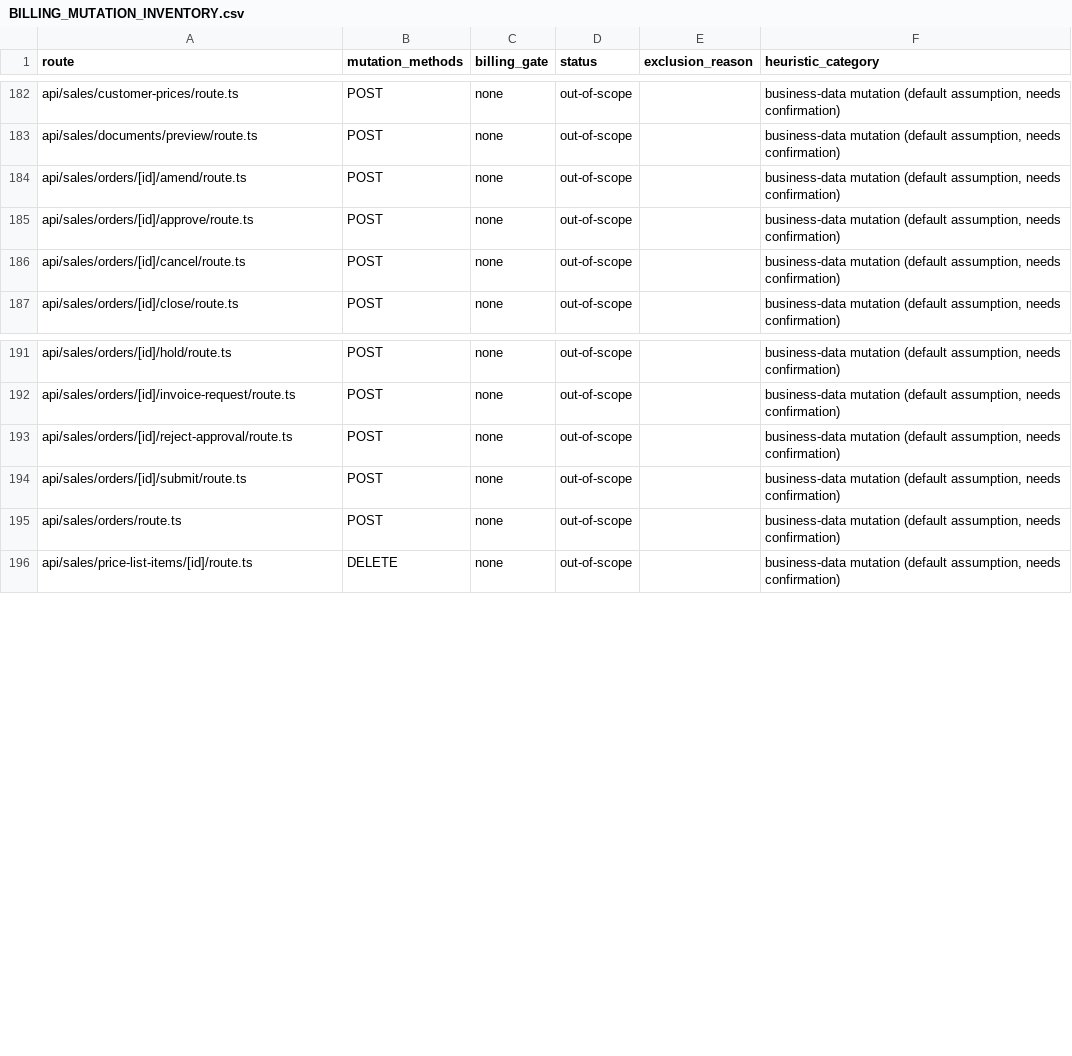
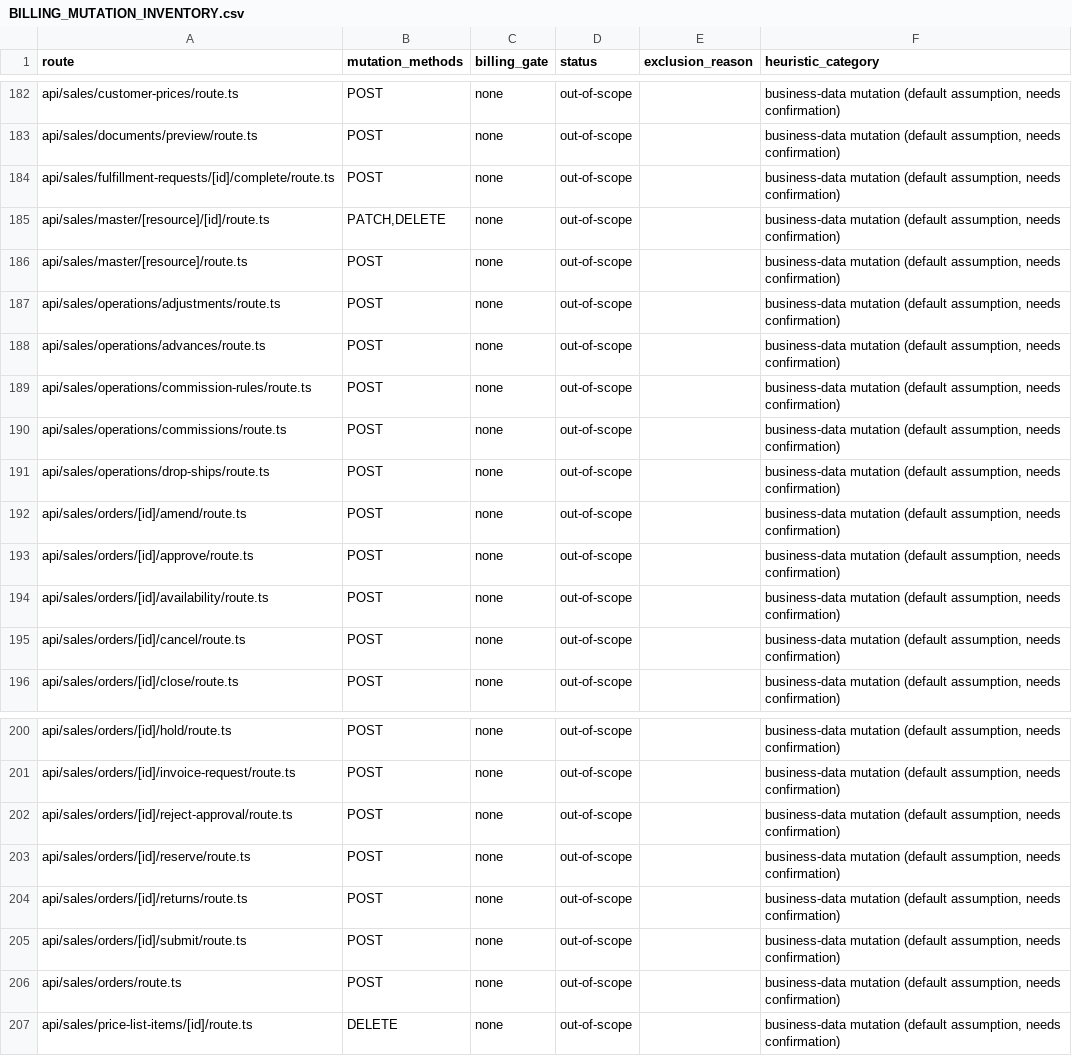
Before and after one commit to vercentlabs/Vercentlabs-erp, a CSV file: docs/frontend-rebuild/BILLING_MUTATION_INVENTORY.csv, drawn as a sheet; only a part is shown, gaps mark what is left out; the diff names each change by its address in the sheet, - before the commit and + after, or states it on an @@ line.

```diff
--- a/docs/frontend-rebuild/BILLING_MUTATION_INVENTORY.csv
+++ b/docs/frontend-rebuild/BILLING_MUTATION_INVENTORY.csv
+row 184: api/sales/fulfillment-requests/[id]/complete/route.ts | POST | none | out-of-scope |  | business-data mutation (default assumption, needs confirmation)
+row 185: api/sales/master/[resource]/[id]/route.ts | PATCH,DELETE | none | out-of-scope |  | business-data mutation (default assumption, needs confirmation)
+row 186: api/sales/master/[resource]/route.ts | POST | none | out-of-scope |  | business-data mutation (default assumption, needs confirmation)
+row 187: api/sales/operations/adjustments/route.ts | POST | none | out-of-scope |  | business-data mutation (default assumption, needs confirmation)
+row 188: api/sales/operations/advances/route.ts | POST | none | out-of-scope |  | business-data mutation (default assumption, needs confirmation)
+row 189: api/sales/operations/commission-rules/route.ts | POST | none | out-of-scope |  | business-data mutation (default assumption, needs confirmation)
+row 190: api/sales/operations/commissions/route.ts | POST | none | out-of-scope |  | business-data mutation (default assumption, needs confirmation)
+row 191: api/sales/operations/drop-ships/route.ts | POST | none | out-of-scope |  | business-data mutation (default assumption, needs confirmation)
+row 194: api/sales/orders/[id]/availability/route.ts | POST | none | out-of-scope |  | business-data mutation (default assumption, needs confirmation)
+row 203: api/sales/orders/[id]/reserve/route.ts | POST | none | out-of-scope |  | business-data mutation (default assumption, needs confirmation)
+row 204: api/sales/orders/[id]/returns/route.ts | POST | none | out-of-scope |  | business-data mutation (default assumption, needs confirmation)
```
Also changed, not shown: docs/frontend-rebuild/ROUTE_SECURITY_MATRIX.csv, 51 other files.
